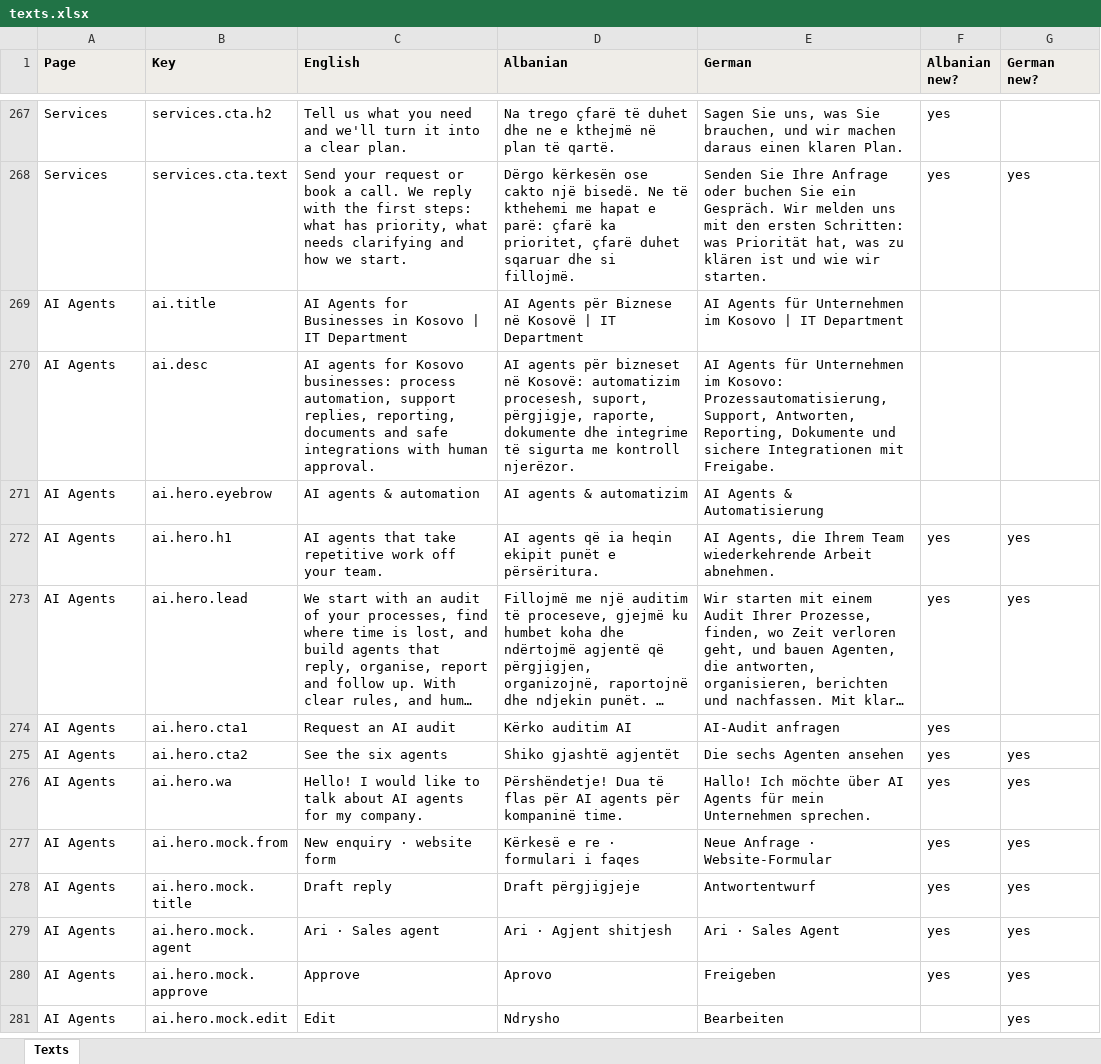
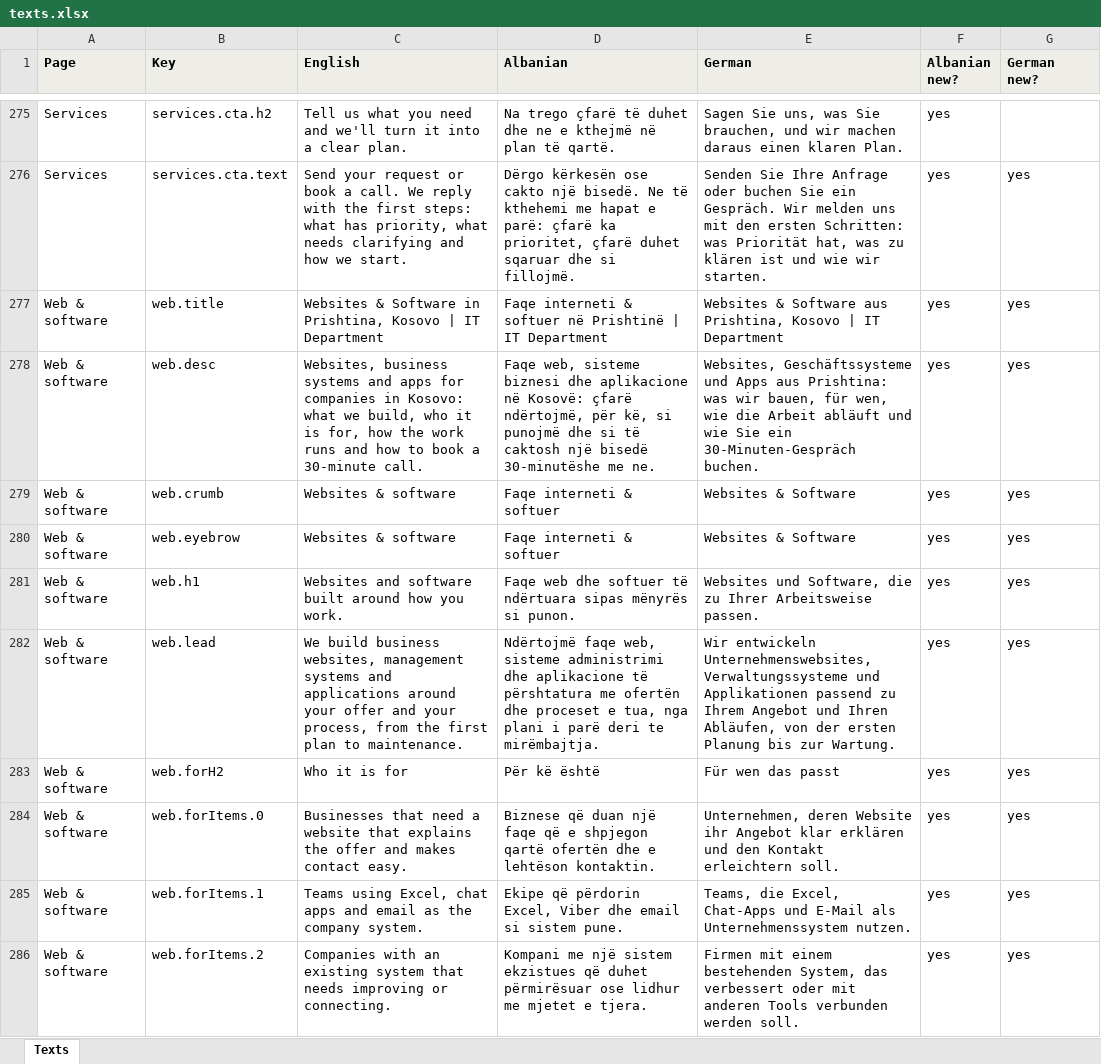
Before and after one commit to ariongj/ITD2027, an Excel workbook: alternative-calm/build/texts.xlsx, sheet Texts, drawn as a sheet; only a part is shown, gaps mark what is left out; the shorter side is filled out with more unchanged rows; long unchanged cells end in …; values as stored, in another font and other column widths than the file's, no borders; the diff covers the shown part only; the diff names each change by its address in the sheet, - before the commit and + after, or states it on an @@ line.

```diff
--- a/alternative-calm/build/texts.xlsx (sheet Texts)
+++ b/alternative-calm/build/texts.xlsx (sheet Texts)
+row 277: Web & software | web.title | Websites & Software in Prishtina, Kosovo | IT Department | Faqe interneti & softuer në Prishtinë | IT Department | Websites & Software aus Prishtina, Kosovo | IT Department | yes | yes
+row 278: Web & software | web.desc | Websites, business systems and apps for companies in Kosovo: what we build, who it is for, how the work runs and how to book a 30-minute call. | Faqe web, sisteme biznesi dhe aplikacione në Kosovë: çfarë ndërtojmë, për kë, si punojmë dhe si të caktosh një bisedë 30-minutëshe me ne. | Websites, Geschäftssysteme und Apps aus Prishtina: was wir bauen, für wen, wie die Arbeit abläuft und wie Sie ein 30-Minuten-Gespräch buchen. | yes | yes
+row 279: Web & software | web.crumb | Websites & software | Faqe interneti & softuer | Websites & Software | yes | yes
+row 280: Web & software | web.eyebrow | Websites & software | Faqe interneti & softuer | Websites & Software | yes | yes
+row 281: Web & software | web.h1 | Websites and software built around how you work. | Faqe web dhe softuer të ndërtuara sipas mënyrës si punon. | Websites und Software, die zu Ihrer Arbeitsweise passen. | yes | yes
+row 282: Web & software | web.lead | We build business websites, management systems and applications around your offer and your process, from the first plan to maintenance. | Ndërtojmë faqe web, sisteme administrimi dhe aplikacione të përshtatura me ofertën dhe proceset e tua, nga plani i parë deri te mirëmbajtja. | Wir entwickeln Unternehmenswebsites, Verwaltungssysteme und Applikationen passend zu Ihrem Angebot und Ihren Abläufen, von der ersten Planung bis zur Wartung. | yes | yes
+row 283: Web & software | web.forH2 | Who it is for | Për kë është | Für wen das passt | yes | yes
+row 284: Web & software | web.forItems.0 | Businesses that need a website that explains the offer and makes contact easy. | Biznese që duan një faqe që e shpjegon qartë ofertën dhe e lehtëson kontaktin. | Unternehmen, deren Website ihr Angebot klar erklären und den Kontakt erleichtern soll. | yes | yes
+row 285: Web & software | web.forItems.1 | Teams using Excel, chat apps and email as the company system. | Ekipe që përdorin Excel, Viber dhe email si sistem pune. | Teams, die Excel, Chat-Apps und E-Mail als Unternehmenssystem nutzen. | yes | yes
+row 286: Web & software | web.forItems.2 | Companies with an existing system that needs improving or connecting. | Kompani me një sistem ekzistues që duhet përmirësuar ose lidhur me mjetet e tjera. | Firmen mit einem bestehenden System, das verbessert oder mit anderen Tools verbunden werden soll. | yes | yes
```
Also changed, not shown: 46 added rows elsewhere in this sheet, 53 other files.
